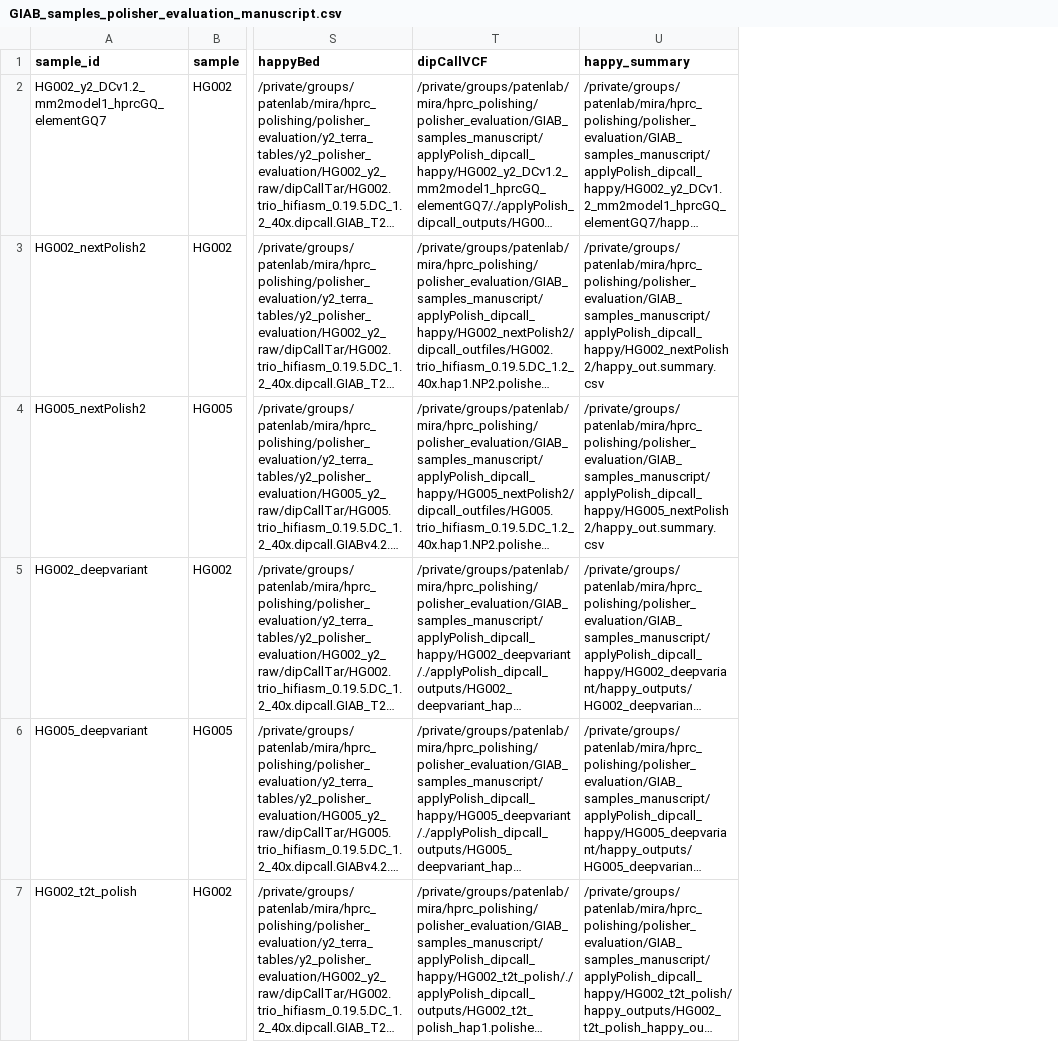
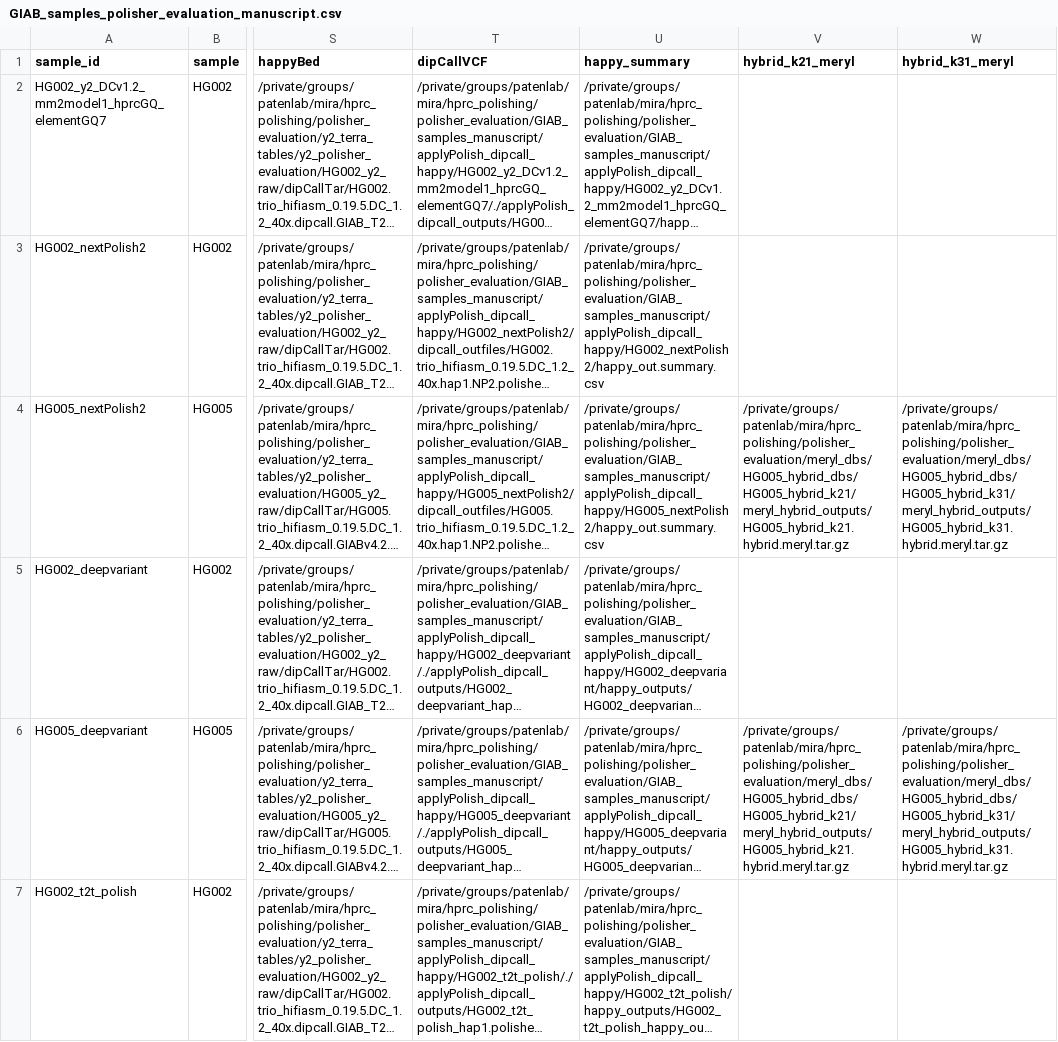
Before and after one commit to miramastoras/phoenix_batch_submissions, a CSV file: polishing/hprc_polishing_QC_no_meryl/GIAB_samples_DP_manuscript_k31/GIAB_samples_polisher_evaluation_manuscript.csv, drawn as a sheet; only a part is shown, gaps mark what is left out; long unchanged cells end in …; the diff covers the shown part only; the diff names each change by its address in the sheet, - before the commit and + after, or states it on an @@ line.

Commit message:
chr20 hybrid QC

```diff
--- a/polishing/hprc_polishing_QC_no_meryl/GIAB_samples_DP_manuscript_k31/GIAB_samples_polisher_evaluation_manuscript.csv
+++ b/polishing/hprc_polishing_QC_no_meryl/GIAB_samples_DP_manuscript_k31/GIAB_samples_polisher_evaluation_manuscript.csv
+column V (hybrid_k21_meryl), rows 4-6: /private/groups/patenlab/mira/hprc_polishing/polisher_evaluation/meryl_dbs/HG005_hybrid_dbs/HG005_hybrid_k21/meryl_hybrid_outputs/HG005_hybrid_k21.hybrid.meryl.tar.gz |  | /private/groups/patenlab/mira/hprc_polishing/polisher_evaluation/meryl_dbs/HG005_hybrid_dbs/HG005_hybrid_k21/meryl_hybrid_outputs/HG005_hybrid_k21.hybrid.meryl.tar.gz
+column W (hybrid_k31_meryl), rows 4-6: /private/groups/patenlab/mira/hprc_polishing/polisher_evaluation/meryl_dbs/HG005_hybrid_dbs/HG005_hybrid_k31/meryl_hybrid_outputs/HG005_hybrid_k31.hybrid.meryl.tar.gz |  | /private/groups/patenlab/mira/hprc_polishing/polisher_evaluation/meryl_dbs/HG005_hybrid_dbs/HG005_hybrid_k31/meryl_hybrid_outputs/HG005_hybrid_k31.hybrid.meryl.tar.gz
```
Also changed, not shown: 2 edited cells elsewhere in this file, 1 other file.
